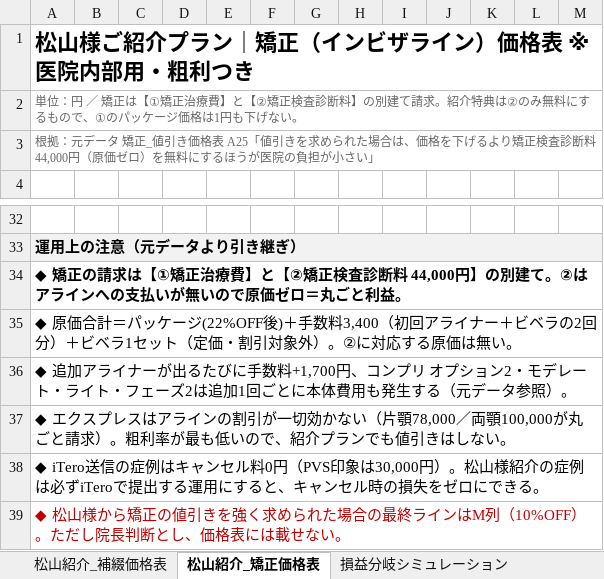
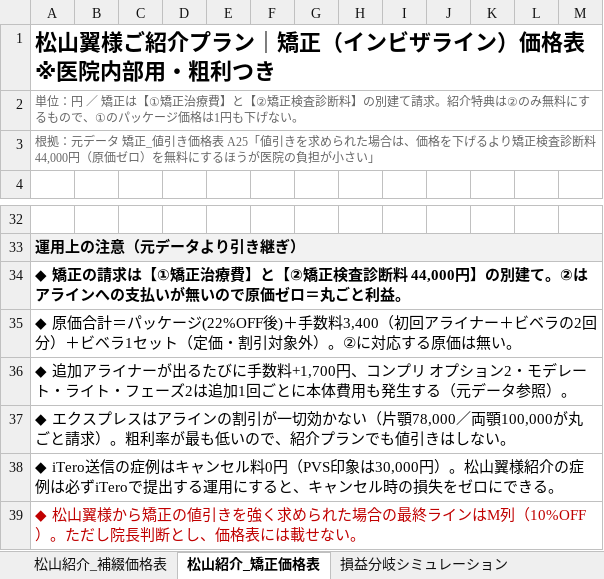
Before and after one commit to hakatastella-creator/CLAUDENOTE, an Excel workbook: docs/referral-pricing/松山翼様ご紹介プラン_価格表.xlsx, sheet 松山紹介_矯正価格表, drawn as a sheet; only a part is shown, gaps mark what is left out; values as stored, in another font and other column widths than the file's, no borders; the diff names each change by its address in the sheet, - before the commit and + after, or states it on an @@ line.

```diff
--- a/docs/referral-pricing/松山翼様ご紹介プラン_価格表.xlsx (sheet 松山紹介_矯正価格表)
+++ b/docs/referral-pricing/松山翼様ご紹介プラン_価格表.xlsx (sheet 松山紹介_矯正価格表)
-A1: 松山様ご紹介プラン｜矯正（インビザライン）価格表 ※医院内部用・粗利つき
+A1: 松山翼様ご紹介プラン｜矯正（インビザライン）価格表 ※医院内部用・粗利つき
-A38: …）。松山様紹介の…
+A38: …）。松山翼様紹介の…
-A39: ◆ 松山様から矯…
+A39: ◆ 松山翼様から矯…
```
Also changed, not shown: sheet 運用ルール・確認事項, sheet 松山紹介_補綴価格表, sheet 損益分岐シミュレーション, 8 other files.
